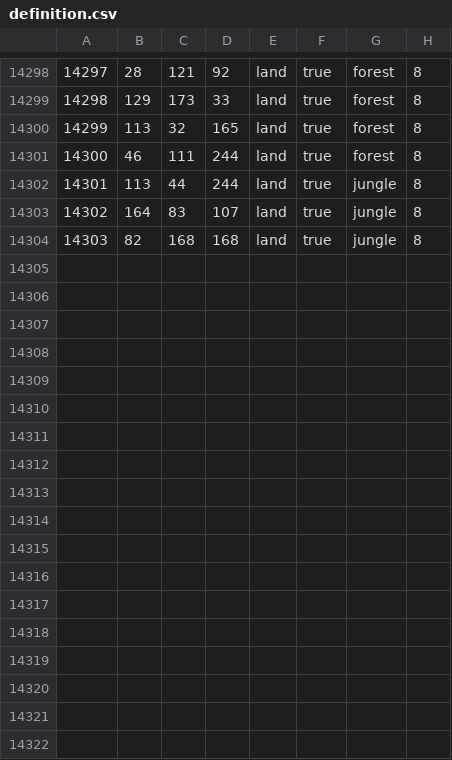
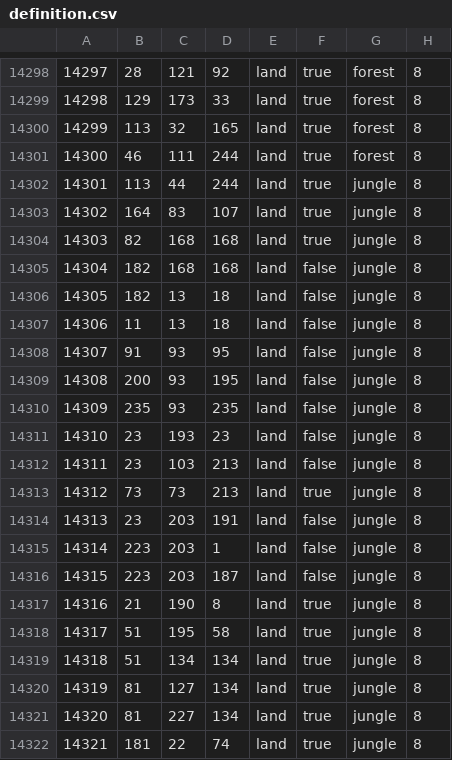
Before and after one commit to Thursasprengir/AtlantisMuLemuria, a CSV file: map/definition.csv, drawn as a sheet; only a part is shown, gaps mark what is left out; the diff names each change by its address in the sheet, - before the commit and + after, or states it on an @@ line.

```diff
--- a/map/definition.csv
+++ b/map/definition.csv
+row 14305: 14304 | 182 | 168 | 168 | land | false | jungle | 8
+row 14306: 14305 | 182 | 13 | 18 | land | false | jungle | 8
+row 14307: 14306 | 11 | 13 | 18 | land | false | jungle | 8
+row 14308: 14307 | 91 | 93 | 95 | land | false | jungle | 8
+row 14309: 14308 | 200 | 93 | 195 | land | false | jungle | 8
+row 14310: 14309 | 235 | 93 | 235 | land | false | jungle | 8
+row 14311: 14310 | 23 | 193 | 23 | land | false | jungle | 8
+row 14312: 14311 | 23 | 103 | 213 | land | false | jungle | 8
+row 14313: 14312 | 73 | 73 | 213 | land | true | jungle | 8
+row 14314: 14313 | 23 | 203 | 191 | land | false | jungle | 8
+row 14315: 14314 | 223 | 203 | 1 | land | false | jungle | 8
+row 14316: 14315 | 223 | 203 | 187 | land | false | jungle | 8
+row 14317: 14316 | 21 | 190 | 8 | land | true | jungle | 8
+row 14318: 14317 | 51 | 195 | 58 | land | true | jungle | 8
+row 14319: 14318 | 51 | 134 | 134 | land | true | jungle | 8
+row 14320: 14319 | 81 | 127 | 134 | land | true | jungle | 8
+row 14321: 14320 | 81 | 227 | 134 | land | true | jungle | 8
+row 14322: 14321 | 181 | 22 | 74 | land | true | jungle | 8
```
Also changed, not shown: 17 other files.
